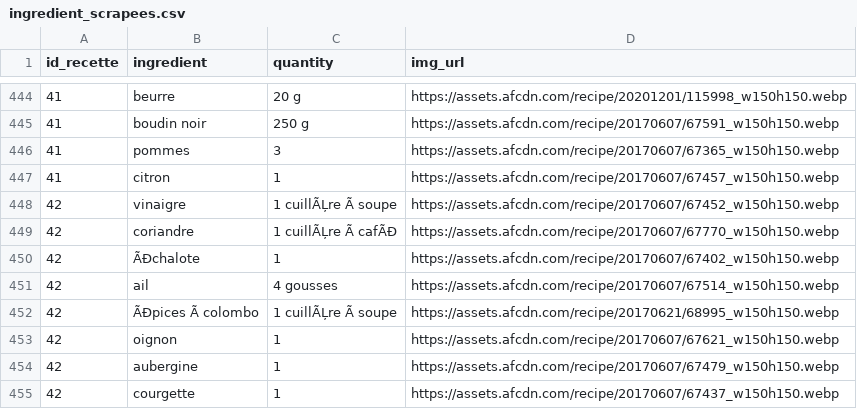
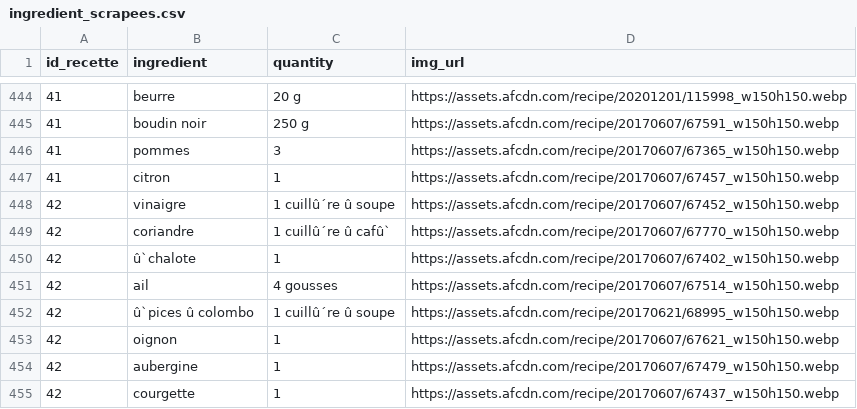
Before and after one commit to leapauc/FlavorFit, a CSV file: data/ingredient_scrapees.csv, drawn as a sheet; only a part is shown, gaps mark what is left out; the diff covers the shown part only.

```diff
--- a/data/ingredient_scrapees.csv
+++ b/data/ingredient_scrapees.csv
@@ -447,7 +447,7 @@
 41,citron,1,https://assets.afcdn.com/recipe/20170607/67457_w150h150.webp
-42,vinaigre,1 cuillÃĻre Ã  soupe,https://assets.afcdn.com/recipe/20170607/67452_w150h150.webp
-42,coriandre,1 cuillÃĻre Ã  cafÃĐ,https://assets.afcdn.com/recipe/20170607/67770_w150h150.webp
-42,ÃĐchalote,1,https://assets.afcdn.com/recipe/20170607/67402_w150h150.webp
+42,vinaigre,1 cuillû´re û  soupe,https://assets.afcdn.com/recipe/20170607/67452_w150h150.webp
+42,coriandre,1 cuillû´re û  cafûˋ,https://assets.afcdn.com/recipe/20170607/67770_w150h150.webp
+42,ûˋchalote,1,https://assets.afcdn.com/recipe/20170607/67402_w150h150.webp
 42,ail,4 gousses,https://assets.afcdn.com/recipe/20170607/67514_w150h150.webp
-42,ÃĐpices Ã  colombo,1 cuillÃĻre Ã  soupe,https://assets.afcdn.com/recipe/20170621/68995_w150h150.webp
+42,ûˋpices û  colombo,1 cuillû´re û  soupe,https://assets.afcdn.com/recipe/20170621/68995_w150h150.webp
 42,oignon,1,https://assets.afcdn.com/recipe/20170607/67621_w150h150.webp
```
Also changed, not shown: 11 edited cells elsewhere in this file, data/recettes_scrapees.csv.
